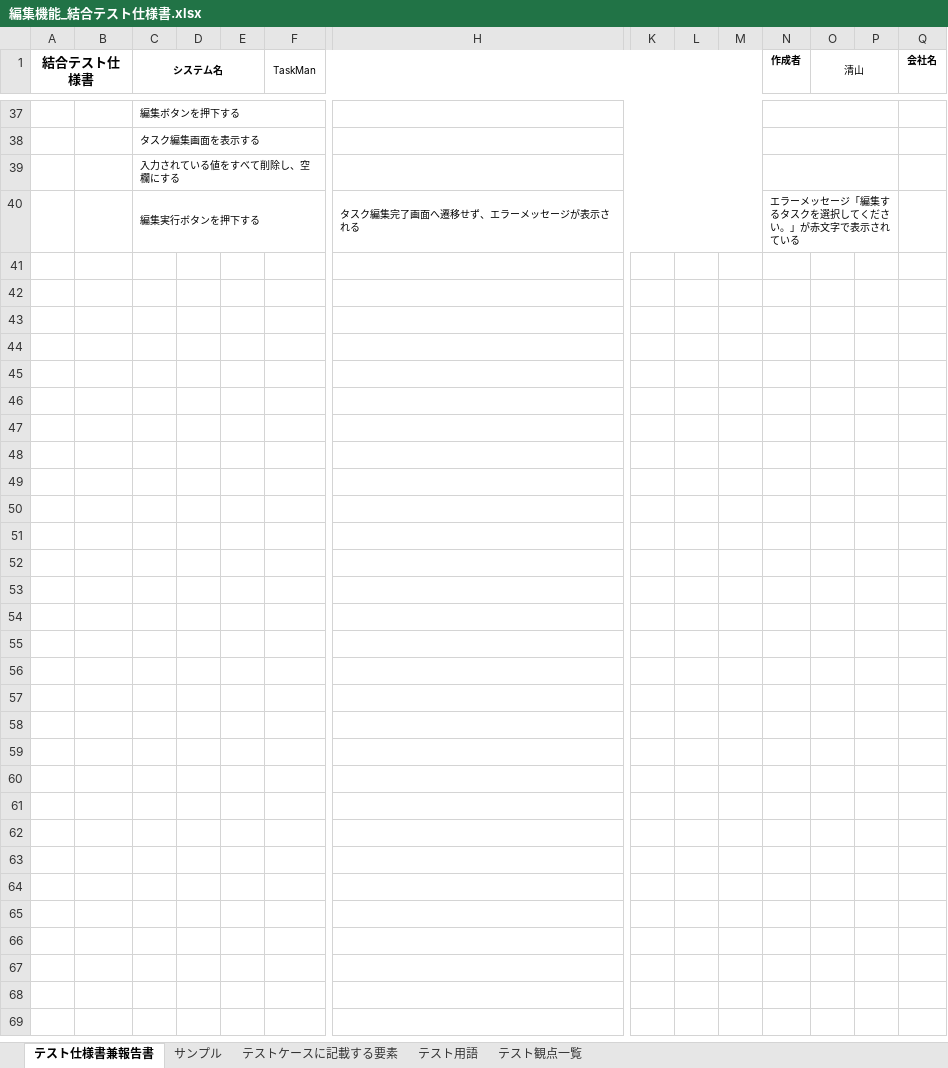
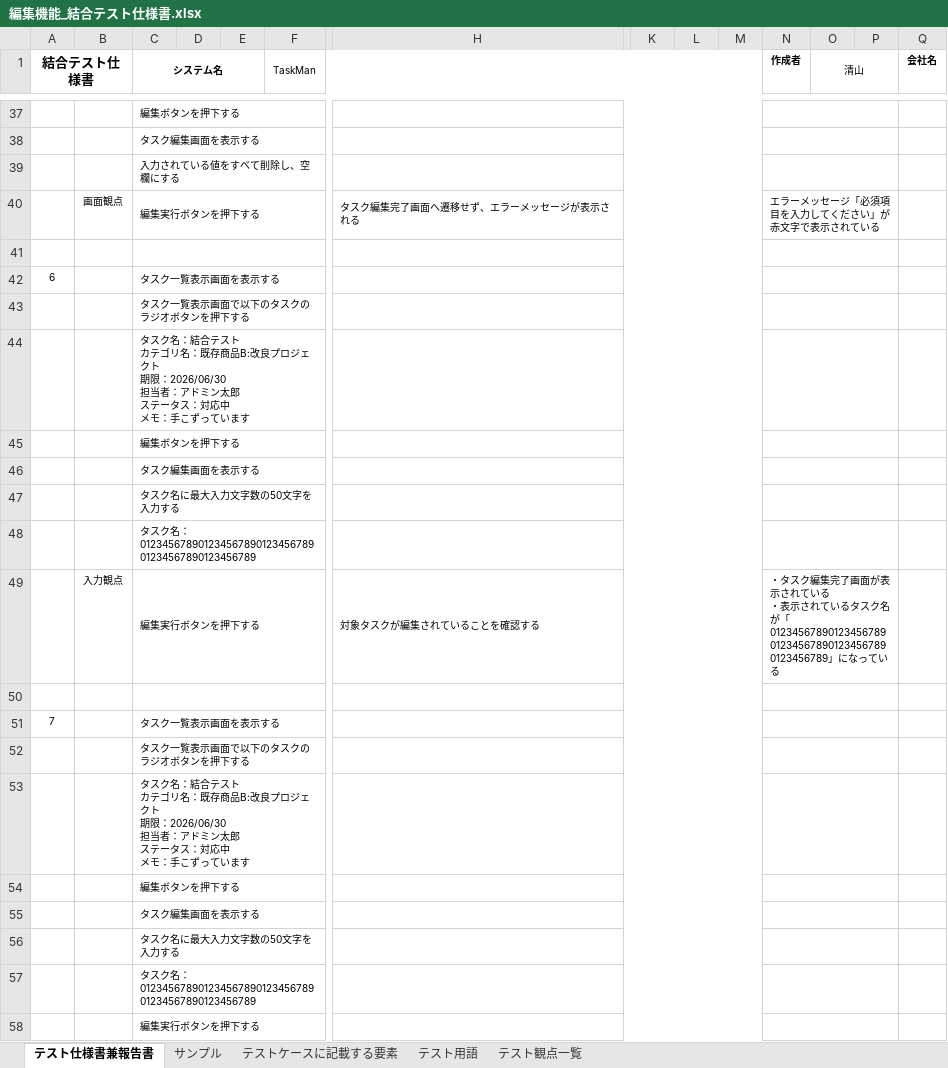
Before and after one commit to comsize-seiyama/TaskMan, an Excel workbook: document/編集機能_結合テスト仕様書.xlsx, sheet テスト仕様書兼報告書, drawn as a sheet; only a part is shown, gaps mark what is left out; values as stored, in another font and other column widths than the file's, no borders; rows hold the shown columns only; ↵ is a line break in a cell; the diff covers the shown part only; the diff names each change by its address in the sheet, - before the commit and + after, or states it on an @@ line.

Commit message:
結合テスト仕様書を作成中です。いったんJUnitテスト仕様書の修正に移ります

```diff
--- a/document/編集機能_結合テスト仕様書.xlsx (sheet テスト仕様書兼報告書)
+++ b/document/編集機能_結合テスト仕様書.xlsx (sheet テスト仕様書兼報告書)
-B40: (empty)
+B40: 画面観点
-N40 (作成者): エラーメッセージ「編集するタスクを選択してください。」が赤文字で表示されている
+N40 (作成者): エラーメッセージ「必須項目を入力してください」が赤文字で表示されている
+row 41: (empty)
+row 42: 6 |  | タスク一覧表示画面を表示する
+row 43:  |  | タスク一覧表示画面で以下のタスクのラジオボタンを押下する
+row 44:  |  | タスク名：結合テスト ↵ カテゴリ名：既存商品B:改良プロジェクト ↵ 期限：2026/06/30 ↵ 担当者：アドミン太郎 ↵ ステータス：対応中 ↵ メモ：手こずっています
+row 45:  |  | 編集ボタンを押下する
+row 46:  |  | タスク編集画面を表示する
+row 47:  |  | タスク名に最大入力文字数の50文字を入力する
+row 48:  |  | タスク名：01234567890123456789012345678901234567890123456789
+row 49:  | 入力観点 | 編集実行ボタンを押下する |  |  |  | 対象タスクが編集されていることを確認する |  |  |  | ・タスク編集完了画面が表示されている ↵ ・表示されているタスク名が「01234567890123456789012345678901234567890123456789」になっている
+row 50: (empty)
+row 51: 7 |  | タスク一覧表示画面を表示する
+row 52:  |  | タスク一覧表示画面で以下のタスクのラジオボタンを押下する
+row 53:  |  | タスク名：結合テスト ↵ カテゴリ名：既存商品B:改良プロジェクト ↵ 期限：2026/06/30 ↵ 担当者：アドミン太郎 ↵ ステータス：対応中 ↵ メモ：手こずっています
+row 54:  |  | 編集ボタンを押下する
+row 55:  |  | タスク編集画面を表示する
+row 56:  |  | タスク名に最大入力文字数の50文字を入力する
+row 57:  |  | タスク名：01234567890123456789012345678901234567890123456789
+row 58:  |  | 編集実行ボタンを押下する
```
Also changed, not shown: 172 added rows elsewhere in this sheet.
